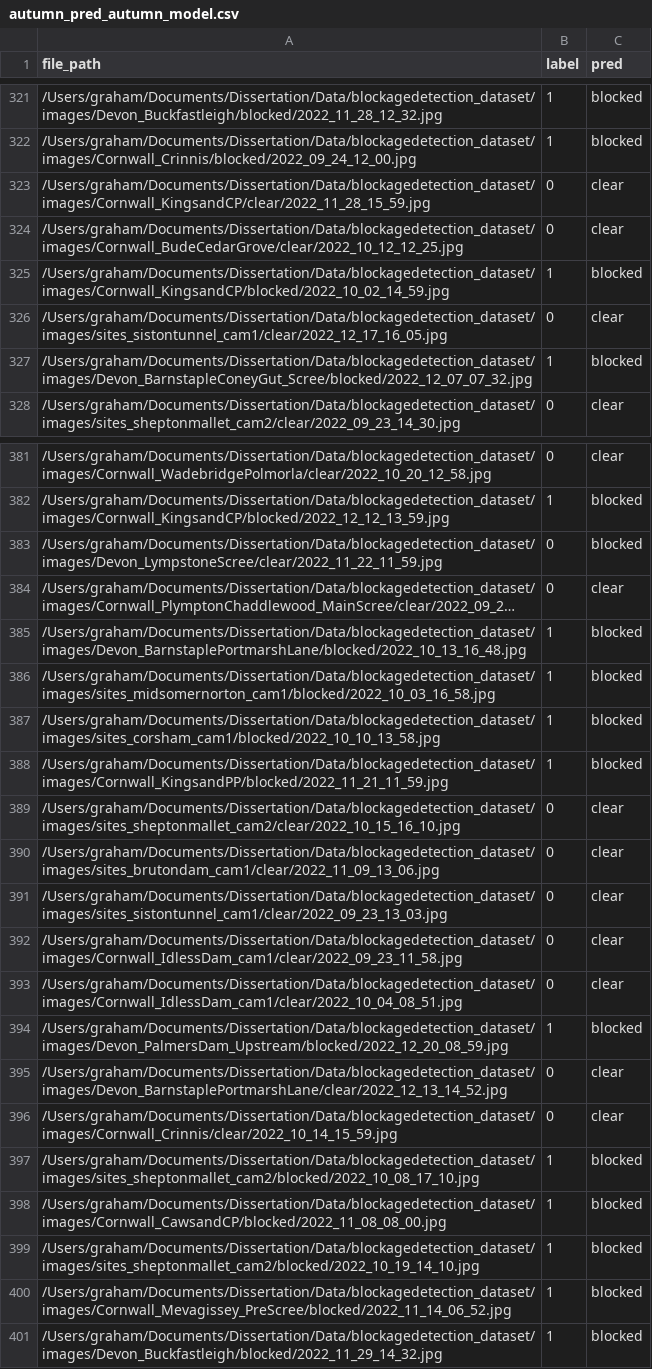
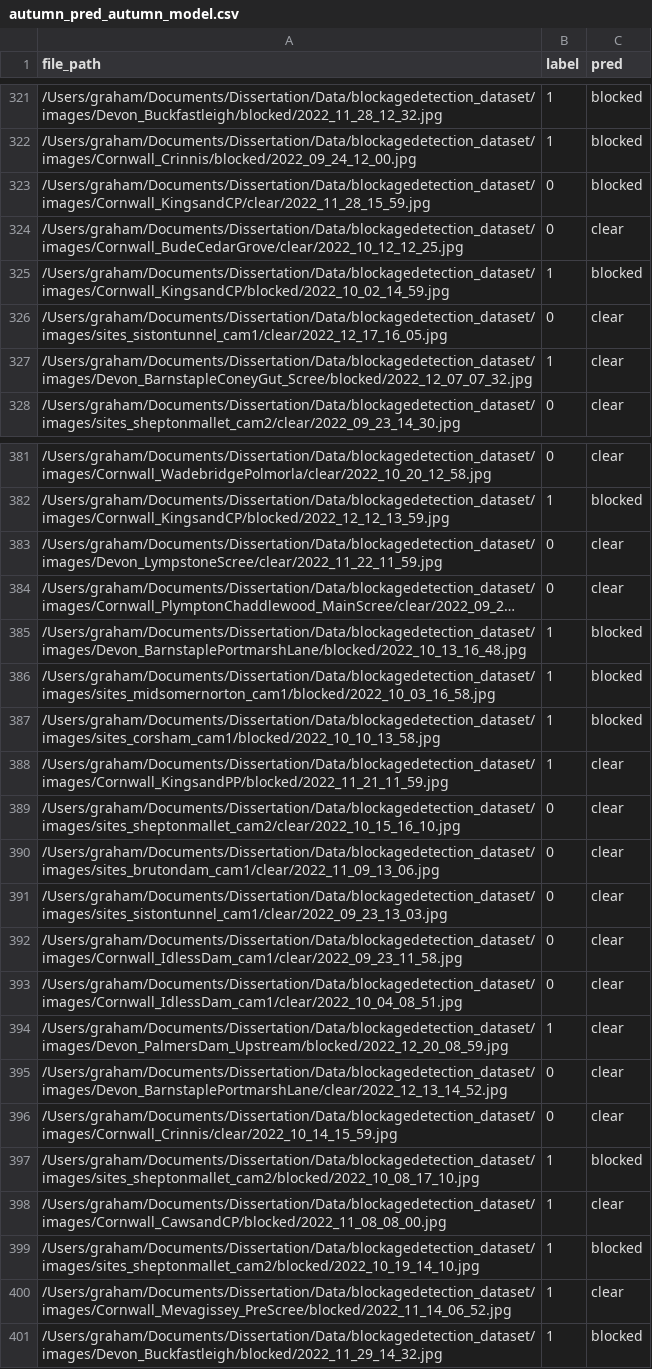
Before and after one commit to grahamdavies15/flood-prevention-cnn, a CSV file: csvs/autumn_pred_autumn_model.csv, drawn as a sheet; only a part is shown, gaps mark what is left out; long unchanged cells end in …; the diff covers the shown part only; the diff names each change by its address in the sheet, - before the commit and + after, or states it on an @@ line.

```diff
--- a/csvs/autumn_pred_autumn_model.csv
+++ b/csvs/autumn_pred_autumn_model.csv
-C323 (pred): clear
+C323 (pred): blocked
-C327 (pred): blocked
+C327 (pred): clear
-C383 (pred): blocked
+C383 (pred): clear
-C388 (pred): blocked
+C388 (pred): clear
-C394 (pred): blocked
+C394 (pred): clear
-C398 (pred): blocked
+C398 (pred): clear
-C400 (pred): blocked
+C400 (pred): clear
```
Also changed, not shown: 32 edited cells elsewhere in this file, csvs/autumn_pred_winter_model.csv, csvs/spring_pred_autumn_model.csv, 11 other files.
